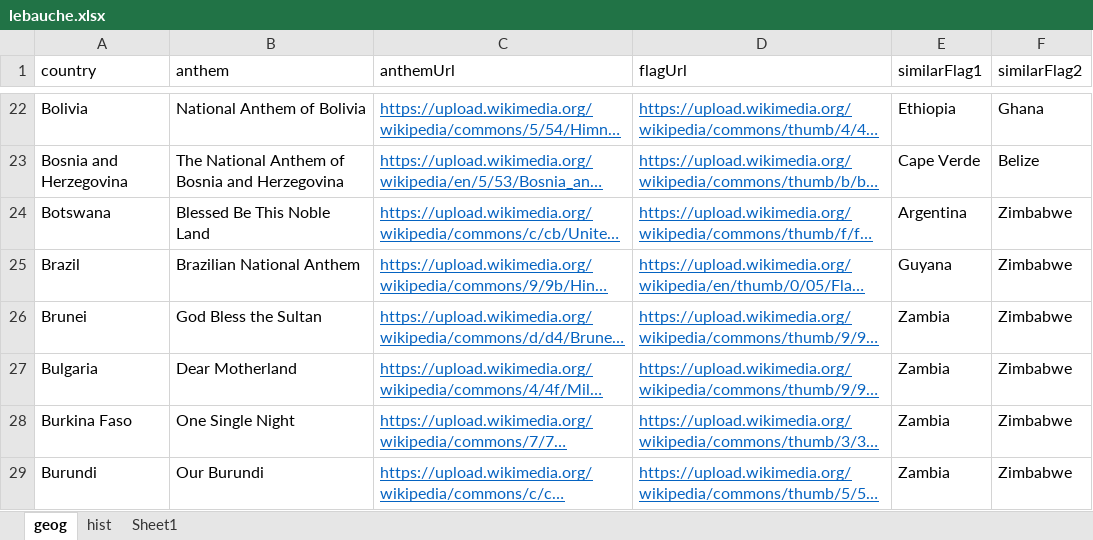
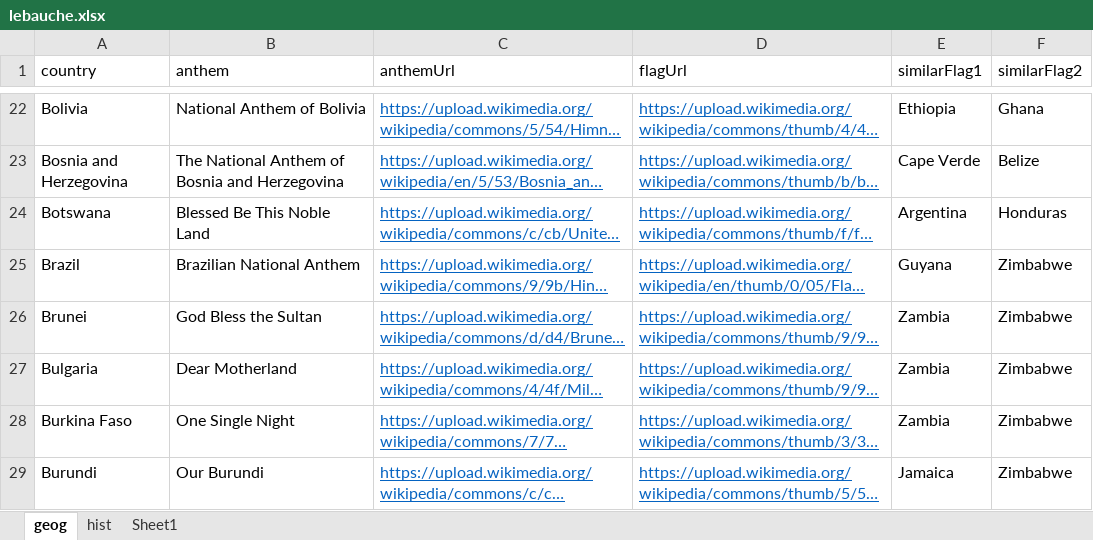
Before and after one commit to AlexanderPoone/tempusespatium, an Excel workbook: sql/lebauche.xlsx, sheet geog, drawn as a sheet; only a part is shown, gaps mark what is left out; long unchanged cells end in …; values as stored, in another font and other column widths than the file's, no borders; the diff covers the shown part only; the diff names each change by its address in the sheet, - before the commit and + after, or states it on an @@ line.

```diff
--- a/sql/lebauche.xlsx (sheet geog)
+++ b/sql/lebauche.xlsx (sheet geog)
-F24 (similarFlag2): Zimbabwe
+F24 (similarFlag2): Honduras
-E29 (similarFlag1): Zambia
+E29 (similarFlag1): Jamaica
```
Also changed, not shown: 74 edited cells elsewhere in this sheet, 22 other files.
